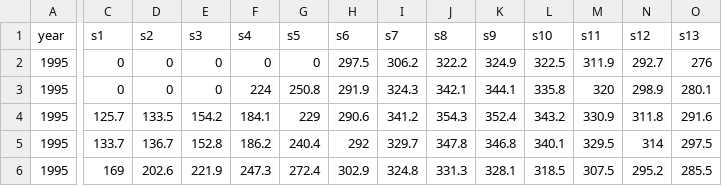
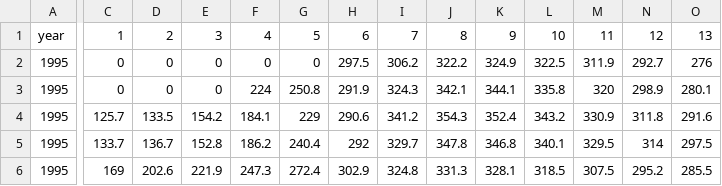
Before and after one commit to HSN-LUCA/plot, a CSV file: datat1.csv, drawn as a sheet; only a part is shown, gaps mark what is left out; the diff covers the shown part only; the diff names each change by its address in the sheet, - before the commit and + after, or states it on an @@ line.

Commit message:
Update datat1.csv

```diff
--- a/datat1.csv
+++ b/datat1.csv
-C1: s1
+C1: 1
-D1: s2
+D1: 2
-E1: s3
+E1: 3
-F1: s4
+F1: 4
-G1: s5
+G1: 5
-H1: s6
+H1: 6
-I1: s7
+I1: 7
-J1: s8
+J1: 8
-K1: s9
+K1: 9
-L1: s10
+L1: 10
-M1: s11
+M1: 11
-N1: s12
+N1: 12
-O1: s13
+O1: 13
```
Also changed, not shown: 23 edited cells elsewhere in this file.
